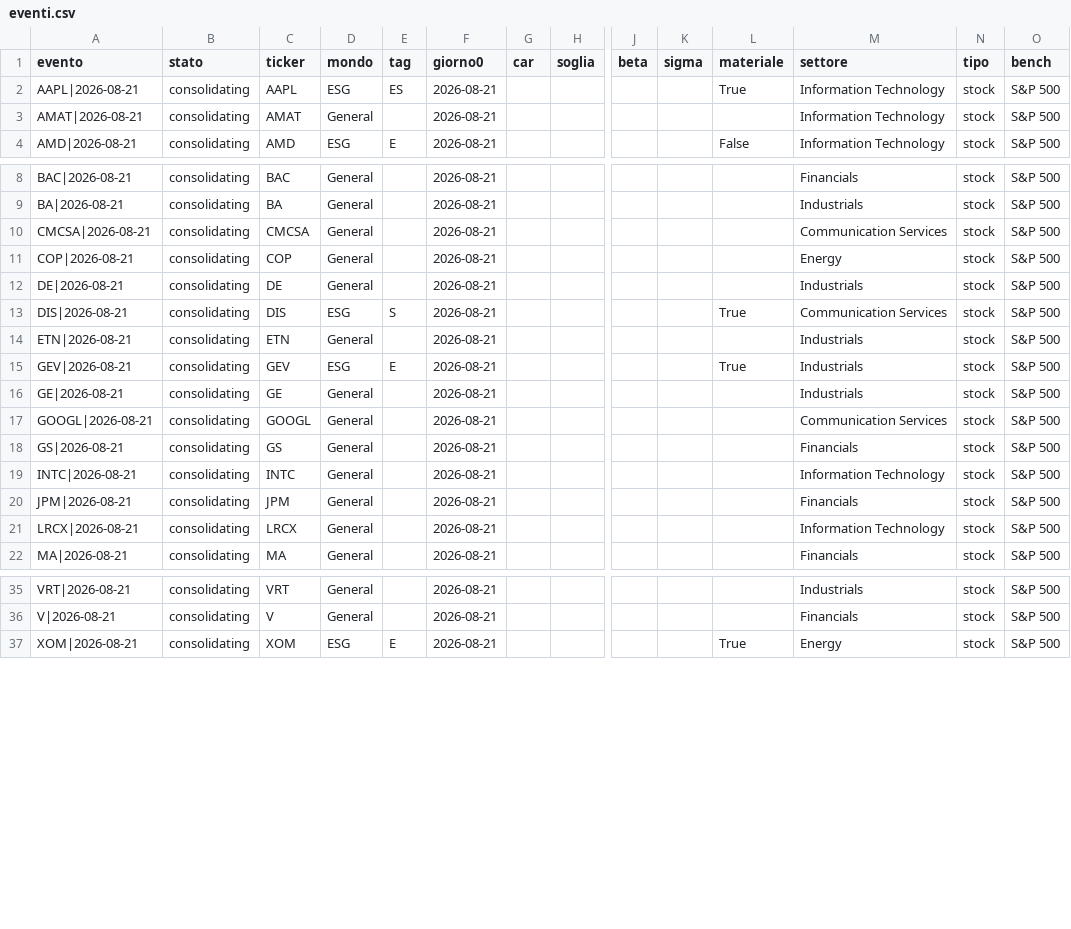
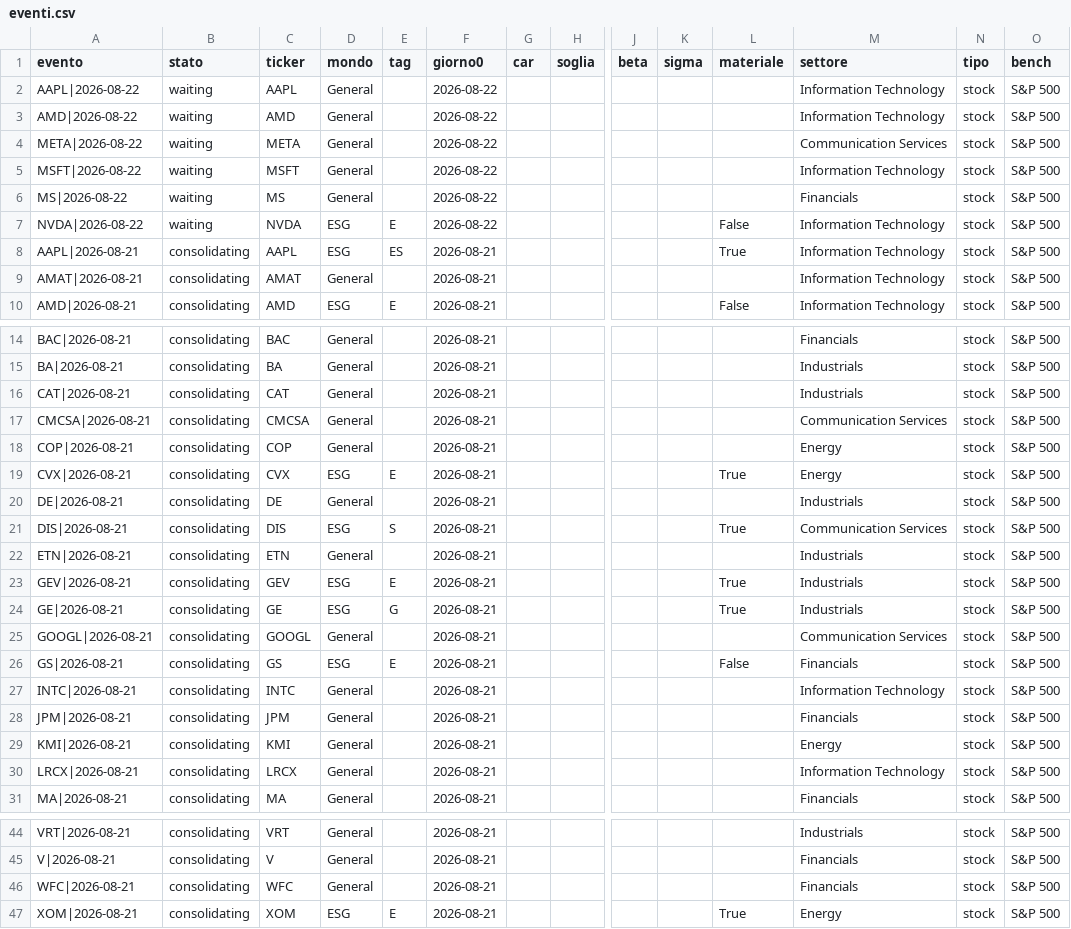
Before and after one commit to carlospinetto99/news-impact-tracker, a CSV file: eventi.csv, drawn as a sheet; only a part is shown, gaps mark what is left out; addresses are those after the commit; rows hold the shown columns only; the diff names each change by its address in the sheet, - before the commit and + after, or states it on an @@ line.

```diff
--- a/eventi.csv
+++ b/eventi.csv
+row 2: AAPL|2026-08-22 | waiting | AAPL | General |  | 2026-08-22 |  |  |  |  |  | Information Technology | stock | S&P 500
+row 3: AMD|2026-08-22 | waiting | AMD | General |  | 2026-08-22 |  |  |  |  |  | Information Technology | stock | S&P 500
+row 4: META|2026-08-22 | waiting | META | General |  | 2026-08-22 |  |  |  |  |  | Communication Services | stock | S&P 500
+row 5: MSFT|2026-08-22 | waiting | MSFT | General |  | 2026-08-22 |  |  |  |  |  | Information Technology | stock | S&P 500
+row 6: MS|2026-08-22 | waiting | MS | General |  | 2026-08-22 |  |  |  |  |  | Financials | stock | S&P 500
+row 7: NVDA|2026-08-22 | waiting | NVDA | ESG | E | 2026-08-22 |  |  |  |  | False | Information Technology | stock | S&P 500
+row 16: CAT|2026-08-21 | consolidating | CAT | General |  | 2026-08-21 |  |  |  |  |  | Industrials | stock | S&P 500
+row 19: CVX|2026-08-21 | consolidating | CVX | ESG | E | 2026-08-21 |  |  |  |  | True | Energy | stock | S&P 500
-D24 (mondo): General
+D24 (mondo): ESG
-E24 (tag): (empty)
+E24 (tag): G
-L24 (materiale): (empty)
+L24 (materiale): True
-D26 (mondo): General
+D26 (mondo): ESG
-E26 (tag): (empty)
+E26 (tag): E
-L26 (materiale): (empty)
+L26 (materiale): False
+row 29: KMI|2026-08-21 | consolidating | KMI | General |  | 2026-08-21 |  |  |  |  |  | Energy | stock | S&P 500
+row 46: WFC|2026-08-21 | consolidating | WFC | General |  | 2026-08-21 |  |  |  |  |  | Financials | stock | S&P 500
```
Also changed, not shown: 2 other files.
